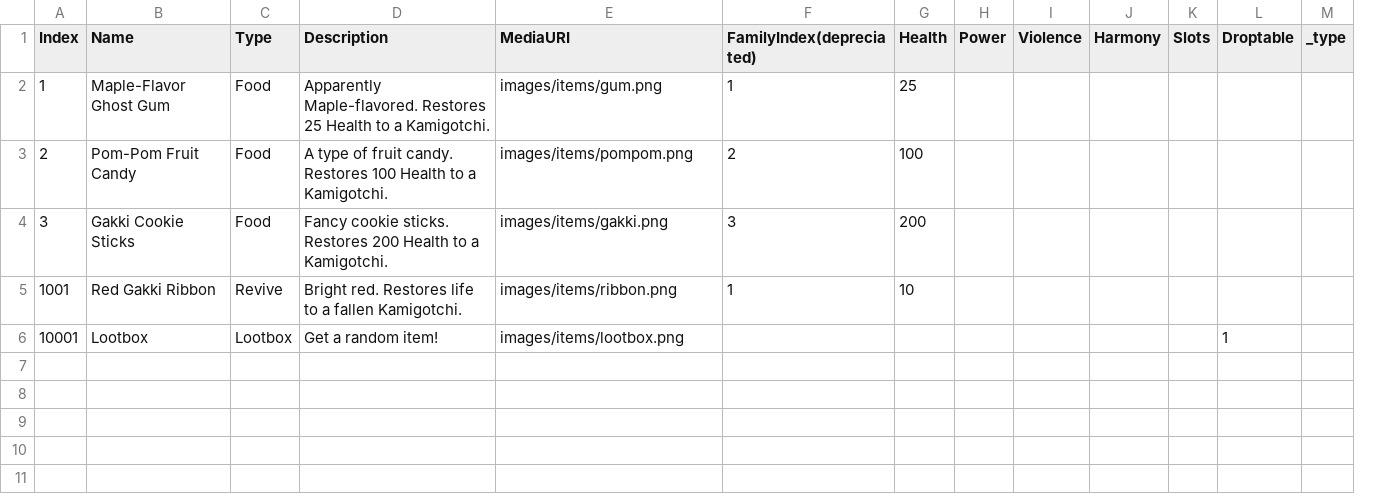
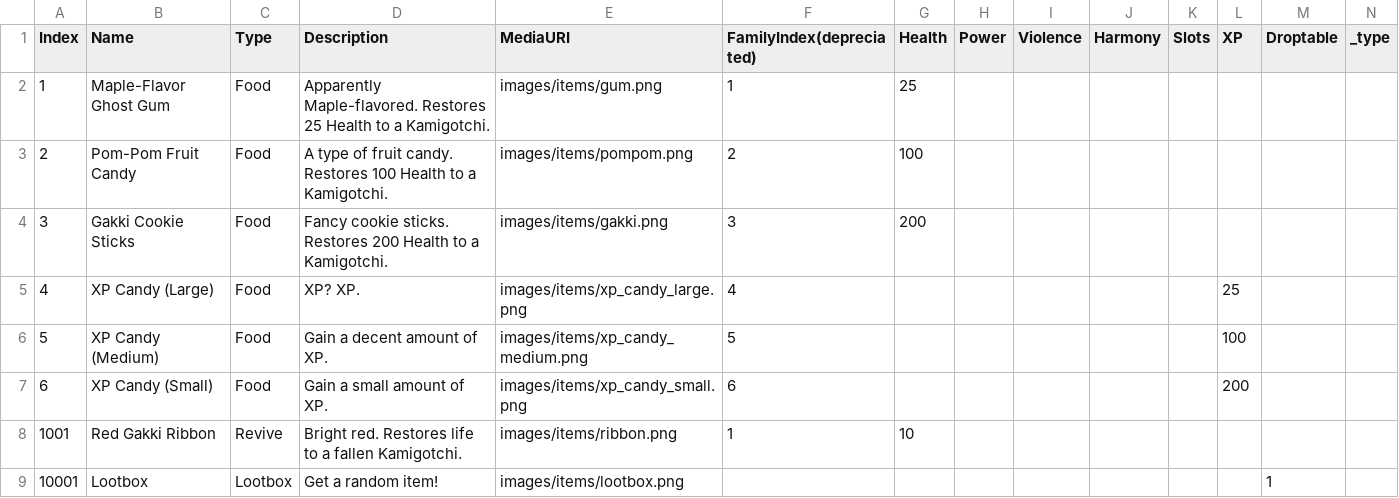
Before and after one commit to kanyaveral/kamigotchi, a CSV file: packages/client/src/assets/data/items/Items.csv, drawn as a sheet; the diff names each change by its address in the sheet, - before the commit and + after, or states it on an @@ line.

Commit message:
add food xp (#417)
* add food xp

* updated deployment

* edited full check

* Update world.ts

* removed LibFood

```diff
--- a/packages/client/src/assets/data/items/Items.csv
+++ b/packages/client/src/assets/data/items/Items.csv
+column L (XP), empty
+row 5: 4 | XP Candy (Large) | Food | XP? XP. | images/items/xp_candy_large.png | 4 |  |  |  |  |  | 25
+row 6: 5 | XP Candy (Medium) | Food | Gain a decent amount of XP. | images/items/xp_candy_medium.png | 5 |  |  |  |  |  | 100
+row 7: 6 | XP Candy (Small) | Food | Gain a small amount of XP. | images/items/xp_candy_small.png | 6 |  |  |  |  |  | 200
```
Also changed, not shown: 13 other files.
